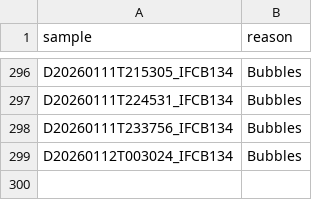
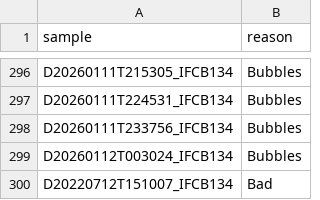
Before and after one commit to nodc-sweden/ifcb-data-pipeline, a TSV file: data/sample_blacklist.tsv, drawn as a sheet; only a part is shown, gaps mark what is left out.

Commit message:
update blacklist

```diff
--- a/data/sample_blacklist.tsv
+++ b/data/sample_blacklist.tsv
@@ -299 +299,2 @@ D20260111T233756_IFCB134	Bubbles
 D20260112T003024_IFCB134	Bubbles
+D20220712T151007_IFCB134	Bad
```
